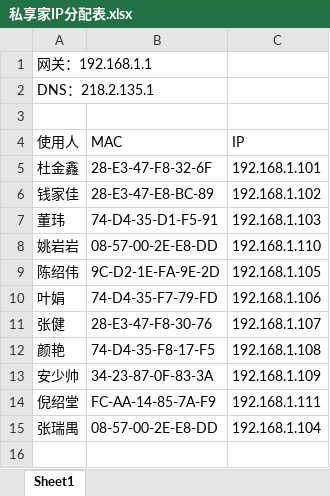
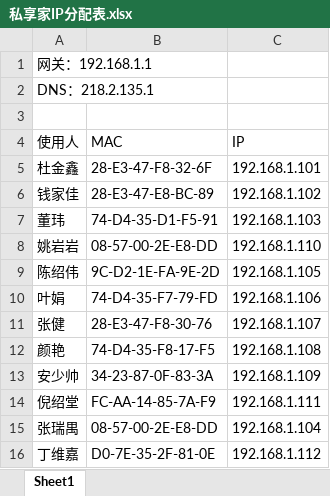
Before and after one commit to eluwei/sxj, an Excel workbook: 技术资料/私享家IP分配表.xlsx, sheet Sheet1, drawn as a sheet; values as stored, in another font and other column widths than the file's, no borders; the diff names each change by its address in the sheet, - before the commit and + after, or states it on an @@ line.

```diff
--- a/技术资料/私享家IP分配表.xlsx (sheet Sheet1)
+++ b/技术资料/私享家IP分配表.xlsx (sheet Sheet1)
+row 16: 丁维嘉 | D0-7E-35-2F-81-0E | 192.168.1.112
```
Also changed, not shown: 5 other files.
